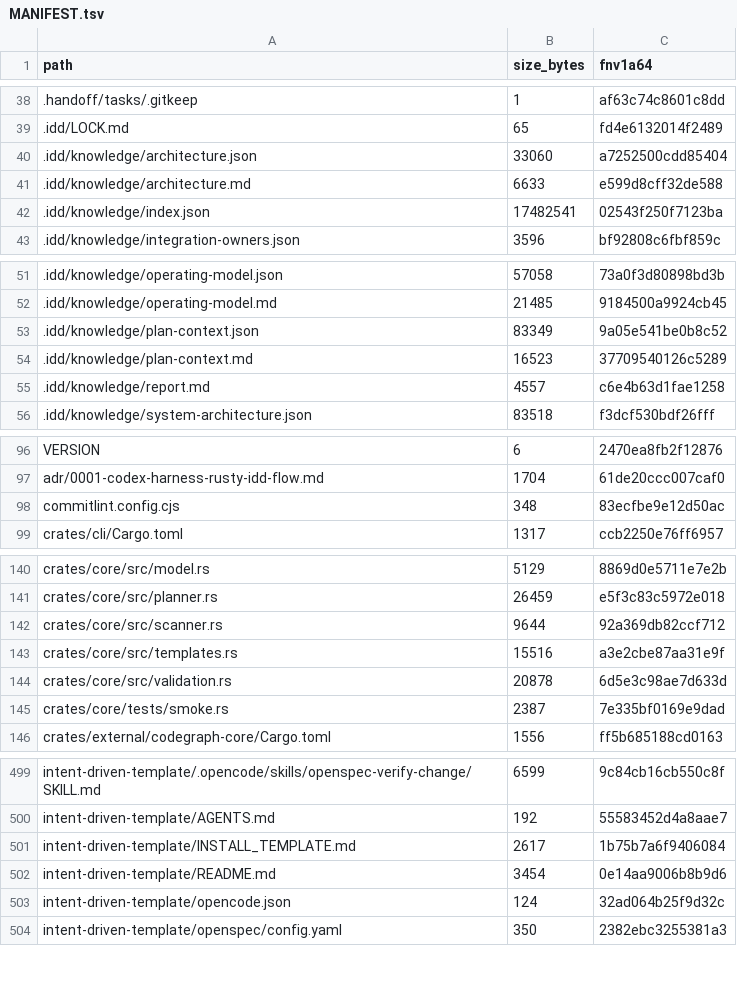
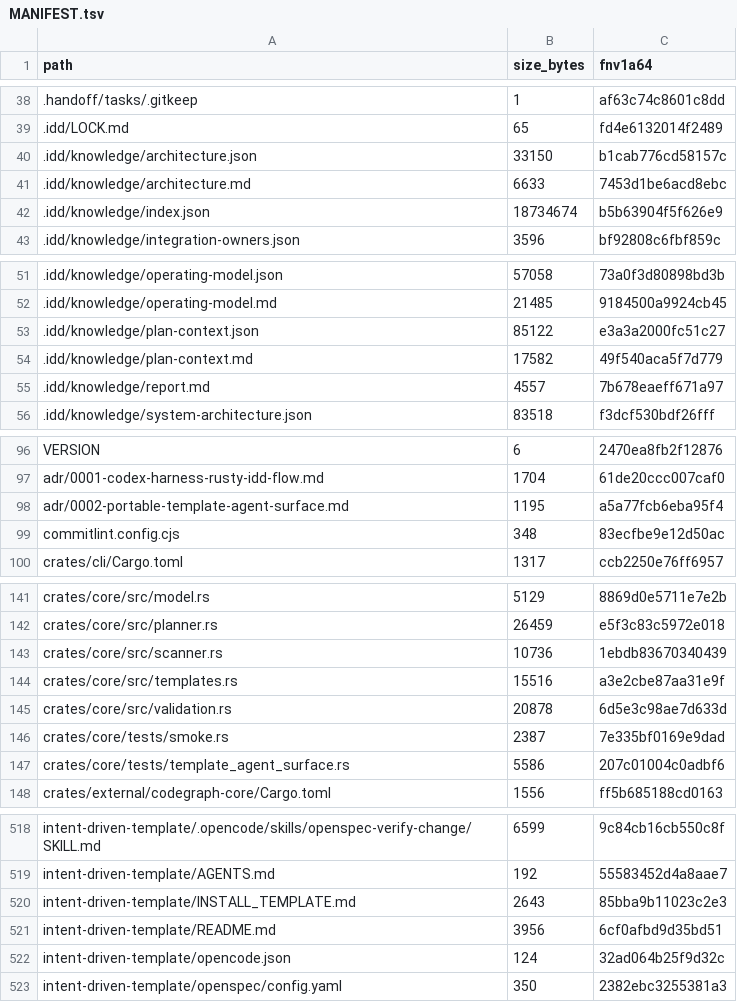
Before and after one commit to FlexNetOS/rusty-idd, a TSV file: .idd/MANIFEST.tsv, drawn as a sheet; only a part is shown, gaps mark what is left out; the diff covers the shown part only.

Commit message:
feat: add portable template agent surface

```diff
--- a/.idd/MANIFEST.tsv
+++ b/.idd/MANIFEST.tsv
@@ -39,5 +39,5 @@ path	size_bytes	fnv1a64
 .idd/LOCK.md	65	fd4e6132014f2489
-.idd/knowledge/architecture.json	33060	a7252500cdd85404
-.idd/knowledge/architecture.md	6633	e599d8cff32de588
-.idd/knowledge/index.json	17482541	02543f250f7123ba
+.idd/knowledge/architecture.json	33150	b1cab776cd58157c
+.idd/knowledge/architecture.md	6633	7453d1be6acd8ebc
+.idd/knowledge/index.json	18734674	b5b63904f5f626e9
 .idd/knowledge/integration-owners.json	3596	bf92808c6fbf859c
@@ -52,5 +52,5 @@ path	size_bytes	fnv1a64
 .idd/knowledge/operating-model.md	21485	9184500a9924cb45
-.idd/knowledge/plan-context.json	83349	9a05e541be0b8c52
-.idd/knowledge/plan-context.md	16523	37709540126c5289
-.idd/knowledge/report.md	4557	c6e4b63d1fae1258
+.idd/knowledge/plan-context.json	85122	e3a3a2000fc51c27
+.idd/knowledge/plan-context.md	17582	49f540aca5f7d779
+.idd/knowledge/report.md	4557	7b678eaeff671a97
 .idd/knowledge/system-architecture.json	83518	f3dcf530bdf26fff
@@ -97,2 +97,3 @@ VERSION	6	2470ea8fb2f12876
 adr/0001-codex-harness-rusty-idd-flow.md	1704	61de20ccc007caf0
+adr/0002-portable-template-agent-surface.md	1195	a5a77fcb6eba95f4
 commitlint.config.cjs	348	83ecfbe9e12d50ac
@@ -141,3 +142,3 @@ crates/core/src/model.rs	5129	8869d0e5711e7e2b
 crates/core/src/planner.rs	26459	e5f3c83c5972e018
-crates/core/src/scanner.rs	9644	92a369db82ccf712
+crates/core/src/scanner.rs	10736	1ebdb83670340439
 crates/core/src/templates.rs	15516	a3e2cbe87aa31e9f
@@ -145,2 +146,3 @@ crates/core/src/validation.rs	20878	6d5e3c98ae7d633d
 crates/core/tests/smoke.rs	2387	7e335bf0169e9dad
+crates/core/tests/template_agent_surface.rs	5586	207c01004c0adbf6
 crates/external/codegraph-core/Cargo.toml	1556	ff5b685188cd0163
@@ -500,4 +519,4 @@ intent-driven-template/.opencode/skills/openspec-verify-change/SKILL.md	6599	9c8
 intent-driven-template/AGENTS.md	192	55583452d4a8aae7
-intent-driven-template/INSTALL_TEMPLATE.md	2617	1b75b7a6f9406084
-intent-driven-template/README.md	3454	0e14aa9006b8b9d6
+intent-driven-template/INSTALL_TEMPLATE.md	2643	85bba9b11023c2e3
+intent-driven-template/README.md	3956	6cf0afbd9d35bd51
 intent-driven-template/opencode.json	124	32ad064b25f9d32c
```
Also changed, not shown: 21 added rows elsewhere in this file, 32 other files.
